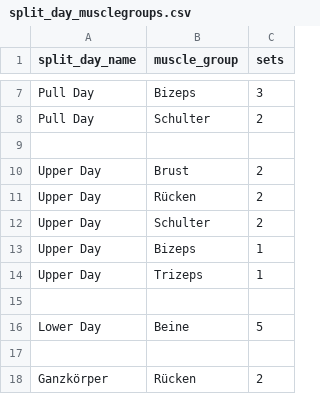
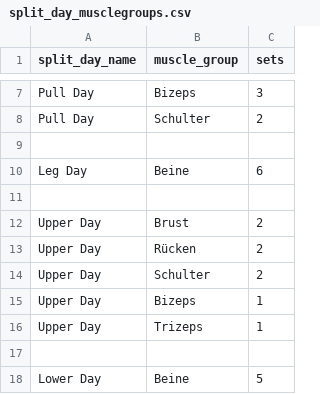
Before and after one commit to Joooohann/KellerGym, a CSV file: split_day_musclegroups.csv, drawn as a sheet; only a part is shown, gaps mark what is left out; the shorter side is filled out with more unchanged rows; the diff names each change by its address in the sheet, - before the commit and + after, or states it on an @@ line.

```diff
--- a/split_day_musclegroups.csv
+++ b/split_day_musclegroups.csv
+row 10: Leg Day | Beine | 6
+row 11: (empty)
```
Also changed, not shown: 5 other files.
